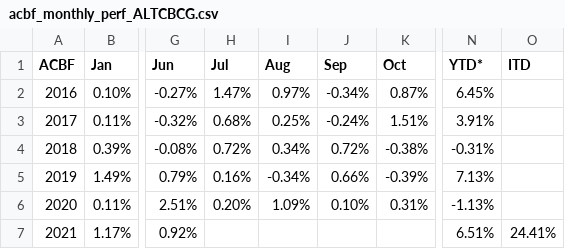
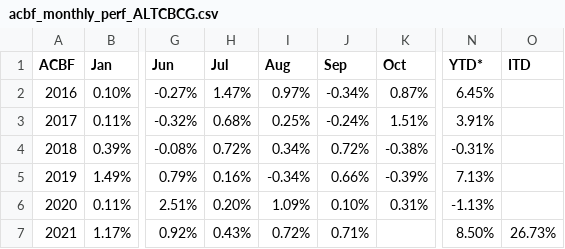
Before and after one commit to MuhmmadHamzatahir/altanawealth, a CSV file: assets/chart-data/acbf_monthly_perf_ALTCBCG.csv, drawn as a sheet; only a part is shown, gaps mark what is left out; the diff names each change by its address in the sheet, - before the commit and + after, or states it on an @@ line.

Commit message:
Upload: assets/chart-data/acbf_monthly_perf_ALTCBCG.csv

```diff
--- a/assets/chart-data/acbf_monthly_perf_ALTCBCG.csv
+++ b/assets/chart-data/acbf_monthly_perf_ALTCBCG.csv
-H7 (Jul): (empty)
+H7 (Jul): 0.43%
-I7 (Aug): (empty)
+I7 (Aug): 0.72%
-J7 (Sep): (empty)
+J7 (Sep): 0.71%
-N7 (YTD*): 6.51%
+N7 (YTD*): 8.50%
-O7 (ITD): 24.41%
+O7 (ITD): 26.73%
```
